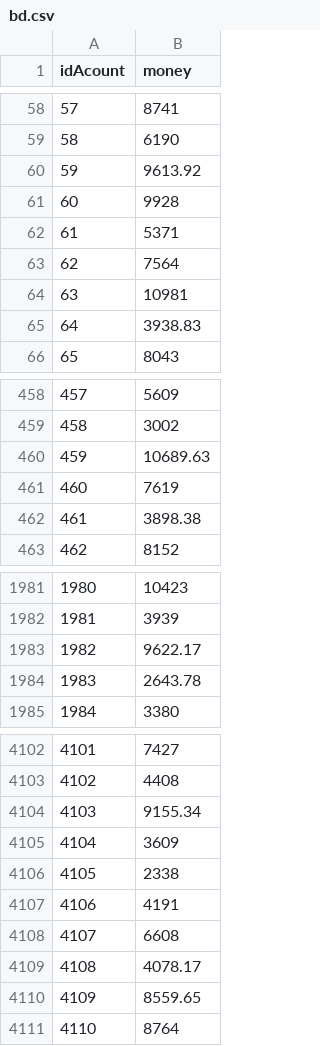
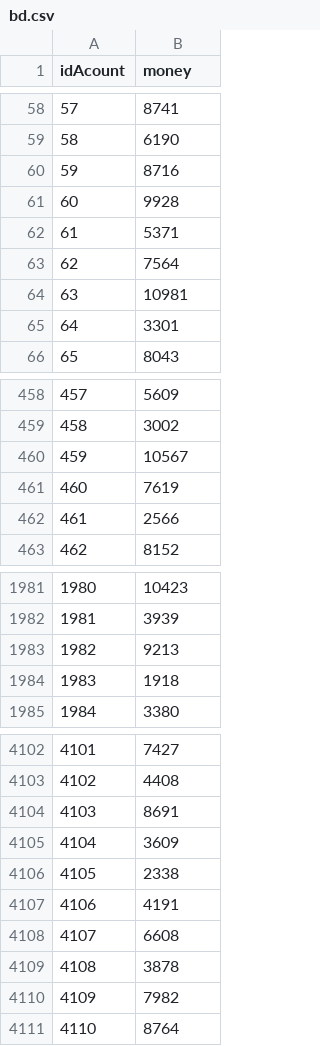
Before and after one commit to JDomCamZ/Final-Balanceador, a CSV file: Segmento-C#/Segmento/bin/Debug/netcoreapp3.1/bd.csv, drawn as a sheet; only a part is shown, gaps mark what is left out; the diff covers the shown part only.

```diff
--- a/Segmento-C#/Segmento/bin/Debug/netcoreapp3.1/bd.csv
+++ b/Segmento-C#/Segmento/bin/Debug/netcoreapp3.1/bd.csv
@@ -59,3 +59,3 @@ idAcount;money
 58;6190
-59;9613.92
+59;8716
 60;9928
@@ -64,3 +64,3 @@ idAcount;money
 63;10981
-64;3938.83
+64;3301
 65;8043
@@ -459,5 +459,5 @@ idAcount;money
 458;3002
-459;10689.63
+459;10567
 460;7619
-461;3898.38
+461;2566
 462;8152
@@ -1982,4 +1982,4 @@ idAcount;money
 1981;3939
-1982;9622.17
-1983;2643.78
+1982;9213
+1983;1918
 1984;3380
@@ -4103,3 +4103,3 @@ idAcount;money
 4102;4408
-4103;9155.34
+4103;8691
 4104;3609
@@ -4108,4 +4108,4 @@ idAcount;money
 4107;6608
-4108;4078.17
-4109;8559.65
+4108;3878
+4109;7982
 4110;8764
```
Also changed, not shown: 190 edited cells elsewhere in this file, 11 other files.
